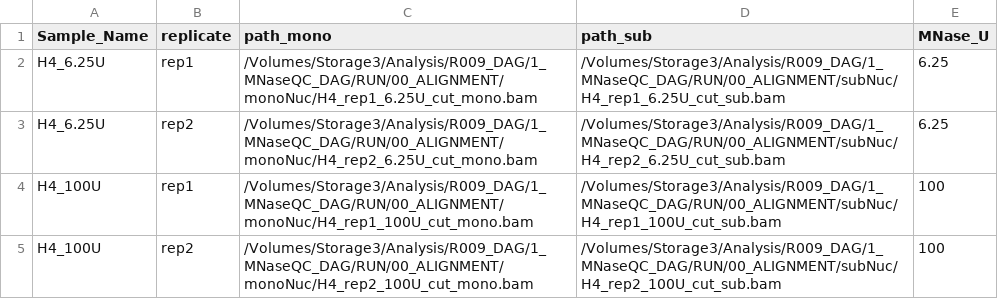
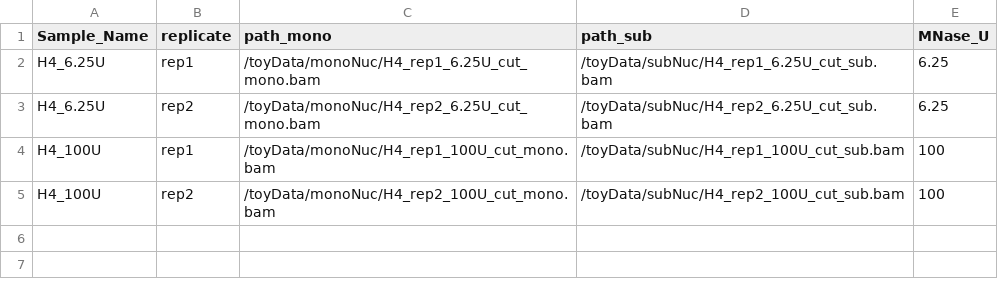
Before and after one commit to uschwartz/nucMACC, a CSV file: toyData/sub_input.csv, drawn as a sheet.

```diff
--- a/toyData/sub_input.csv
+++ b/toyData/sub_input.csv
@@ -1,5 +1,5 @@
 Sample_Name,replicate,path_mono,path_sub,MNase_U
-H4_6.25U,rep1,/Volumes/Storage3/Analysis/R009_DAG/1_MNaseQC_DAG/RUN/00_ALIGNMENT/monoNuc/H4_rep1_6.25U_cut_mono.bam,/Volumes/Storage3/Analysis/R009_DAG/1_MNaseQC_DAG/RUN/00_ALIGNMENT/subNuc/H4_rep1_6.25U_cut_sub.bam,6.25
-H4_6.25U,rep2,/Volumes/Storage3/Analysis/R009_DAG/1_MNaseQC_DAG/RUN/00_ALIGNMENT/monoNuc/H4_rep2_6.25U_cut_mono.bam,/Volumes/Storage3/Analysis/R009_DAG/1_MNaseQC_DAG/RUN/00_ALIGNMENT/subNuc/H4_rep2_6.25U_cut_sub.bam,6.25
-H4_100U,rep1,/Volumes/Storage3/Analysis/R009_DAG/1_MNaseQC_DAG/RUN/00_ALIGNMENT/monoNuc/H4_rep1_100U_cut_mono.bam,/Volumes/Storage3/Analysis/R009_DAG/1_MNaseQC_DAG/RUN/00_ALIGNMENT/subNuc/H4_rep1_100U_cut_sub.bam,100
-H4_100U,rep2,/Volumes/Storage3/Analysis/R009_DAG/1_MNaseQC_DAG/RUN/00_ALIGNMENT/monoNuc/H4_rep2_100U_cut_mono.bam,/Volumes/Storage3/Analysis/R009_DAG/1_MNaseQC_DAG/RUN/00_ALIGNMENT/subNuc/H4_rep2_100U_cut_sub.bam,100
+H4_6.25U,rep1,/toyData/monoNuc/H4_rep1_6.25U_cut_mono.bam,/toyData/subNuc/H4_rep1_6.25U_cut_sub.bam,6.25
+H4_6.25U,rep2,/toyData/monoNuc/H4_rep2_6.25U_cut_mono.bam,/toyData/subNuc/H4_rep2_6.25U_cut_sub.bam,6.25
+H4_100U,rep1,/toyData/monoNuc/H4_rep1_100U_cut_mono.bam,/toyData/subNuc/H4_rep1_100U_cut_sub.bam,100
+H4_100U,rep2,/toyData/monoNuc/H4_rep2_100U_cut_mono.bam,/toyData/subNuc/H4_rep2_100U_cut_sub.bam,100
```
Also changed, not shown: 3 other files.
